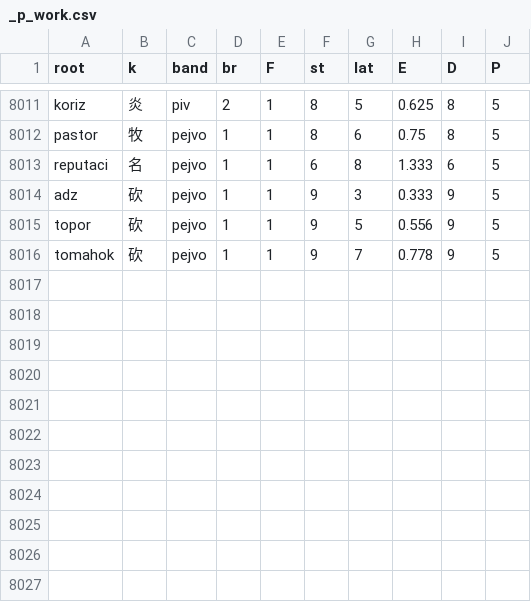
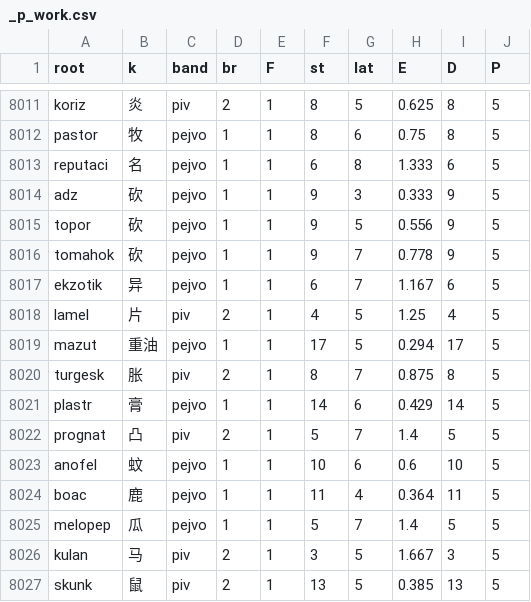
Before and after one commit to Takatakatake/kanji_assign, a CSV file: _p_work.csv, drawn as a sheet; only a part is shown, gaps mark what is left out; the diff names each change by its address in the sheet, - before the commit and + after, or states it on an @@ line.

```diff
--- a/_p_work.csv
+++ b/_p_work.csv
+row 8017: ekzotik | 异 | pejvo | 1 | 1 | 6 | 7 | 1.167 | 6 | 5
+row 8018: lamel | 片 | piv | 2 | 1 | 4 | 5 | 1.25 | 4 | 5
+row 8019: mazut | 重油 | pejvo | 1 | 1 | 17 | 5 | 0.294 | 17 | 5
+row 8020: turgesk | 胀 | piv | 2 | 1 | 8 | 7 | 0.875 | 8 | 5
+row 8021: plastr | 膏 | pejvo | 1 | 1 | 14 | 6 | 0.429 | 14 | 5
+row 8022: prognat | 凸 | piv | 2 | 1 | 5 | 7 | 1.4 | 5 | 5
+row 8023: anofel | 蚊 | pejvo | 1 | 1 | 10 | 6 | 0.6 | 10 | 5
+row 8024: boac | 鹿 | pejvo | 1 | 1 | 11 | 4 | 0.364 | 11 | 5
+row 8025: melopep | 瓜 | pejvo | 1 | 1 | 5 | 7 | 1.4 | 5 | 5
+row 8026: kulan | 马 | piv | 2 | 1 | 3 | 5 | 1.667 | 3 | 5
+row 8027: skunk | 鼠 | piv | 2 | 1 | 13 | 5 | 0.385 | 13 | 5
```
Also changed, not shown: _gas_identifier_out.csv, _identifier_sidecar.tsv, 6 other files.
